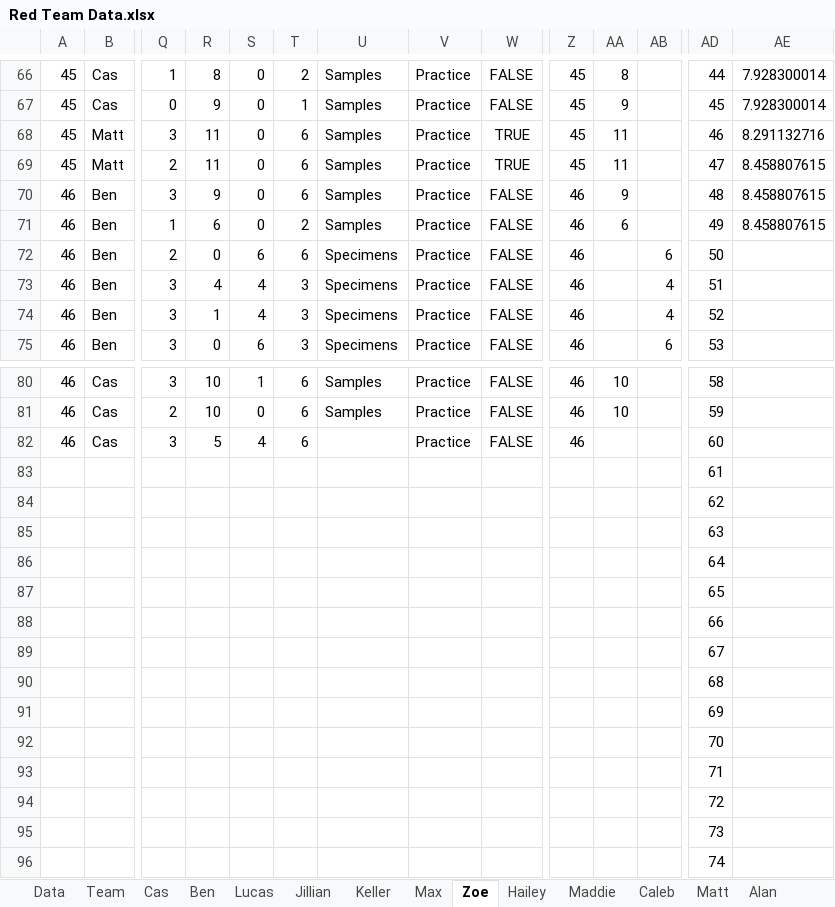
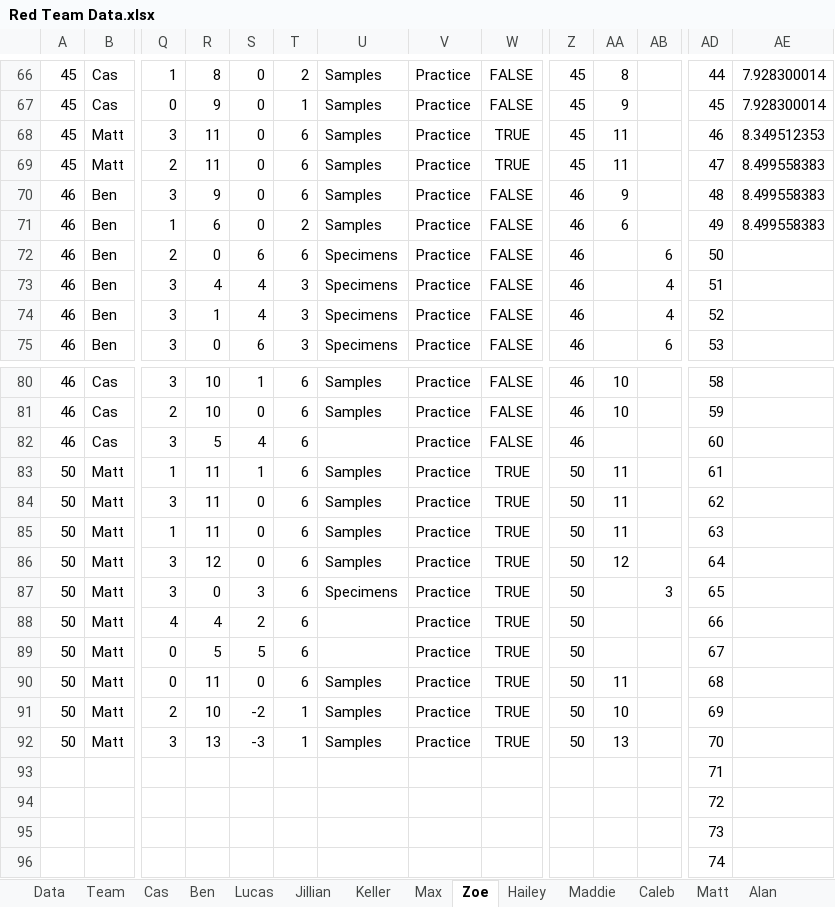
Before and after one commit to mahall05/FTC-Stats-2024, an Excel workbook: FTC Stats 2024/Sheets/Red Team Data.xlsx, sheet Zoe, drawn as a sheet; only a part is shown, gaps mark what is left out; values as stored, in another font and other column widths than the file's, no borders; charts and pictures not drawn; removed rows and columns are numbered as before the commit, all else as after; rows hold the shown columns only; the diff covers the shown part only; the diff names each change by its address in the sheet, - before the commit and + after, or states it on an @@ line.

Commit message:
Drive practice 12/10

```diff
--- a/FTC Stats 2024/Sheets/Red Team Data.xlsx (sheet Zoe)
+++ b/FTC Stats 2024/Sheets/Red Team Data.xlsx (sheet Zoe)
-AE68: 8.291132716
+AE68: 8.349512353
-AE69:AE71: 8.458807615
+AE69:AE71: 8.499558383
-row 83:  |  |  |  |  |  |  |  |  |  |  |  | 61
-row 84:  |  |  |  |  |  |  |  |  |  |  |  | 62
-row 85:  |  |  |  |  |  |  |  |  |  |  |  | 63
-row 86:  |  |  |  |  |  |  |  |  |  |  |  | 64
-row 87:  |  |  |  |  |  |  |  |  |  |  |  | 65
-row 88:  |  |  |  |  |  |  |  |  |  |  |  | 66
-row 89:  |  |  |  |  |  |  |  |  |  |  |  | 67
-row 90:  |  |  |  |  |  |  |  |  |  |  |  | 68
-row 91:  |  |  |  |  |  |  |  |  |  |  |  | 69
-row 92:  |  |  |  |  |  |  |  |  |  |  |  | 70
+row 83: 50 | Matt | 1 | 11 | 1 | 6 | Samples | Practice | TRUE | 50 | 11 |  | 61
+row 84: 50 | Matt | 3 | 11 | 0 | 6 | Samples | Practice | TRUE | 50 | 11 |  | 62
+row 85: 50 | Matt | 1 | 11 | 0 | 6 | Samples | Practice | TRUE | 50 | 11 |  | 63
+row 86: 50 | Matt | 3 | 12 | 0 | 6 | Samples | Practice | TRUE | 50 | 12 |  | 64
+row 87: 50 | Matt | 3 | 0 | 3 | 6 | Specimens | Practice | TRUE | 50 |  | 3 | 65
+row 88: 50 | Matt | 4 | 4 | 2 | 6 |  | Practice | TRUE | 50 |  |  | 66
+row 89: 50 | Matt | 0 | 5 | 5 | 6 |  | Practice | TRUE | 50 |  |  | 67
+row 90: 50 | Matt | 0 | 11 | 0 | 6 | Samples | Practice | TRUE | 50 | 11 |  | 68
+row 91: 50 | Matt | 2 | 10 | -2 | 1 | Samples | Practice | TRUE | 50 | 10 |  | 69
+row 92: 50 | Matt | 3 | 13 | -3 | 1 | Samples | Practice | TRUE | 50 | 13 |  | 70
```
Also changed, not shown: 50 edited cells elsewhere in this sheet, sheet Matt, sheet Data, sheet Coaches, sheet Drivers, sheet Human Players, sheet Specialists, 10 more sheets, other sheet tabs, charts or pictures, 3 other files.
